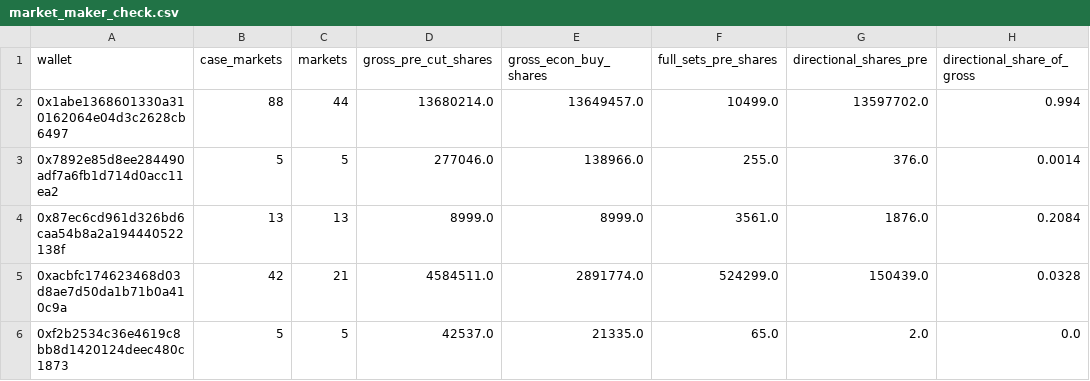
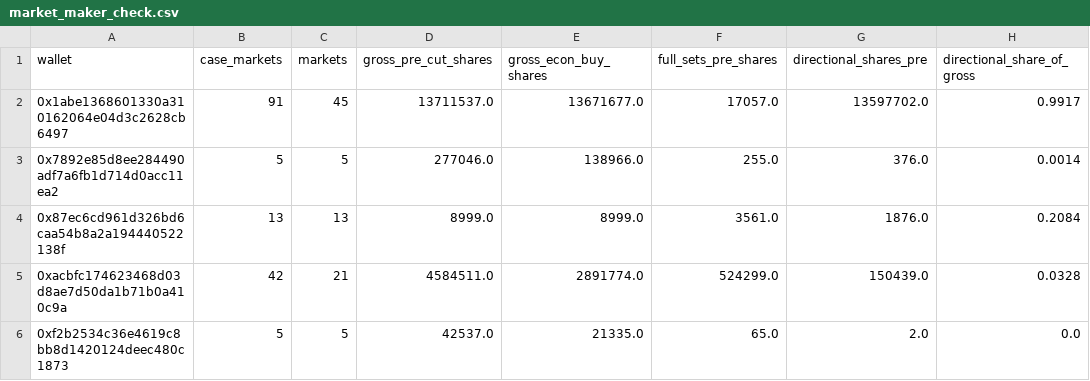
Before and after one commit to ibrhmyi/insider, a CSV file: dataset/logs/market_maker_check.csv, drawn as a sheet.

```diff
--- a/dataset/logs/market_maker_check.csv
+++ b/dataset/logs/market_maker_check.csv
@@ -1,3 +1,3 @@
 wallet,case_markets,markets,gross_pre_cut_shares,gross_econ_buy_shares,full_sets_pre_shares,directional_shares_pre,directional_share_of_gross
-0x1abe1368601330a310162064e04d3c2628cb6497,88,44,13680214.0,13649457.0,10499.0,13597702.0,0.994
+0x1abe1368601330a310162064e04d3c2628cb6497,91,45,13711537.0,13671677.0,17057.0,13597702.0,0.9917
 0x7892e85d8ee284490adf7a6fb1d714d0acc11ea2,5,5,277046.0,138966.0,255.0,376.0,0.0014
```
Also changed, not shown: dataset/logs/econ_labelled_prenews.csv, dataset/release/data/cases.csv, 36 other files.
